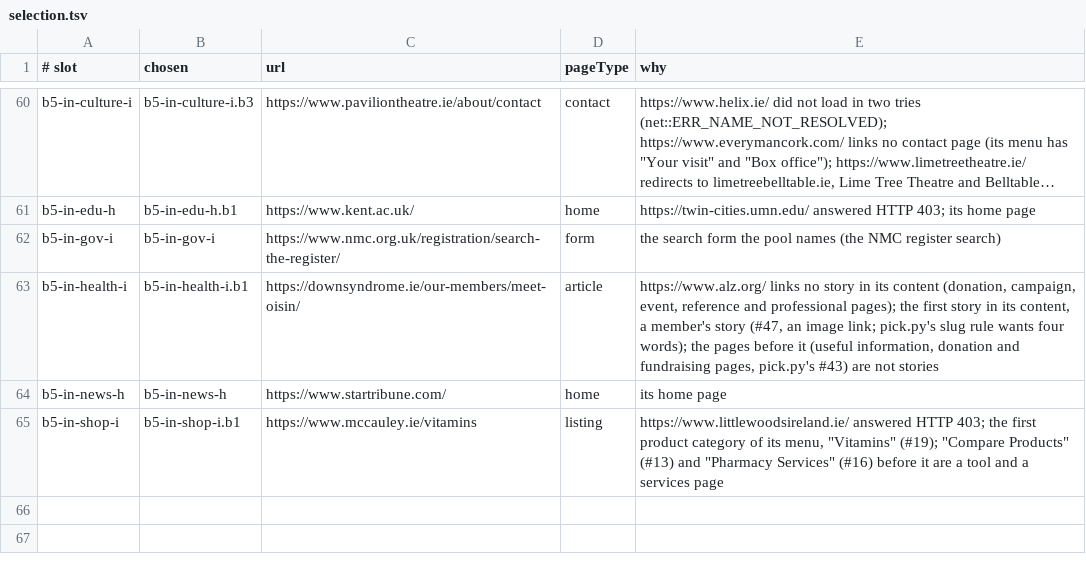
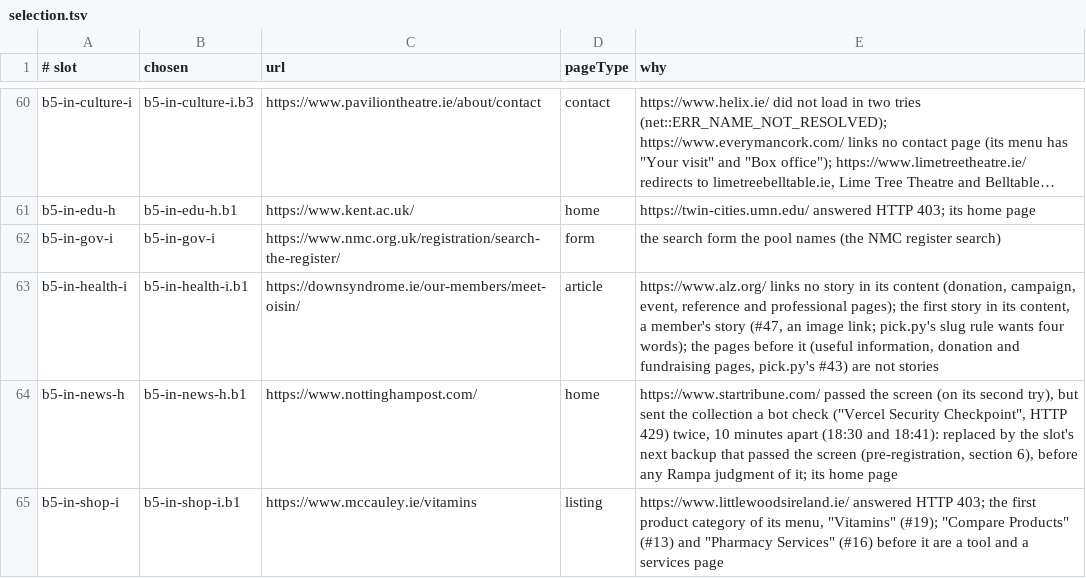
Before and after one commit to guilhermebsantiago/rampa-cli, a TSV file: study/round-8-2026-11-21/scripts/selection.tsv, drawn as a sheet; only a part is shown, gaps mark what is left out; long unchanged cells end in ….

Commit message:
Round 8: startribune.com refused twice at collection, replaced by its slot's next backup (nottinghampost.com)

```diff
--- a/study/round-8-2026-11-21/scripts/selection.tsv
+++ b/study/round-8-2026-11-21/scripts/selection.tsv
@@ -63,3 +63,3 @@ b5-in-gov-i	b5-in-gov-i	https://www.nmc.org.uk/registration/search-the-register/
 b5-in-health-i	b5-in-health-i.b1	https://downsyndrome.ie/our-members/meet-oisin/	article	https://www.alz.org/ links no story in its content (donation, campaign, event, reference and professional pages); the first story in its content, a member's story (#47, an image link; pick.py's slug rule wants four words); the pages before it (useful information, donation and fundraising pages, pick.py's #43) are not stories
-b5-in-news-h	b5-in-news-h	https://www.startribune.com/	home	its home page
+b5-in-news-h	b5-in-news-h.b1	https://www.nottinghampost.com/	home	https://www.startribune.com/ passed the screen (on its second try), but sent the collection a bot check ("Vercel Security Checkpoint", HTTP 429) twice, 10 minutes apart (18:30 and 18:41): replaced by the slot's next backup that passed the screen (pre-registration, section 6), before any Rampa judgment of it; its home page
 b5-in-shop-i	b5-in-shop-i.b1	https://www.mccauley.ie/vitamins	listing	https://www.littlewoodsireland.ie/ answered HTTP 403; the first product category of its menu, "Vitamins" (#19); "Compare Products" (#13) and "Pharmacy Services" (#16) before it are a tool and a services page
```
Also changed, not shown: study/round-8-2026-11-21/scripts/pages.tsv, 5 other files.
